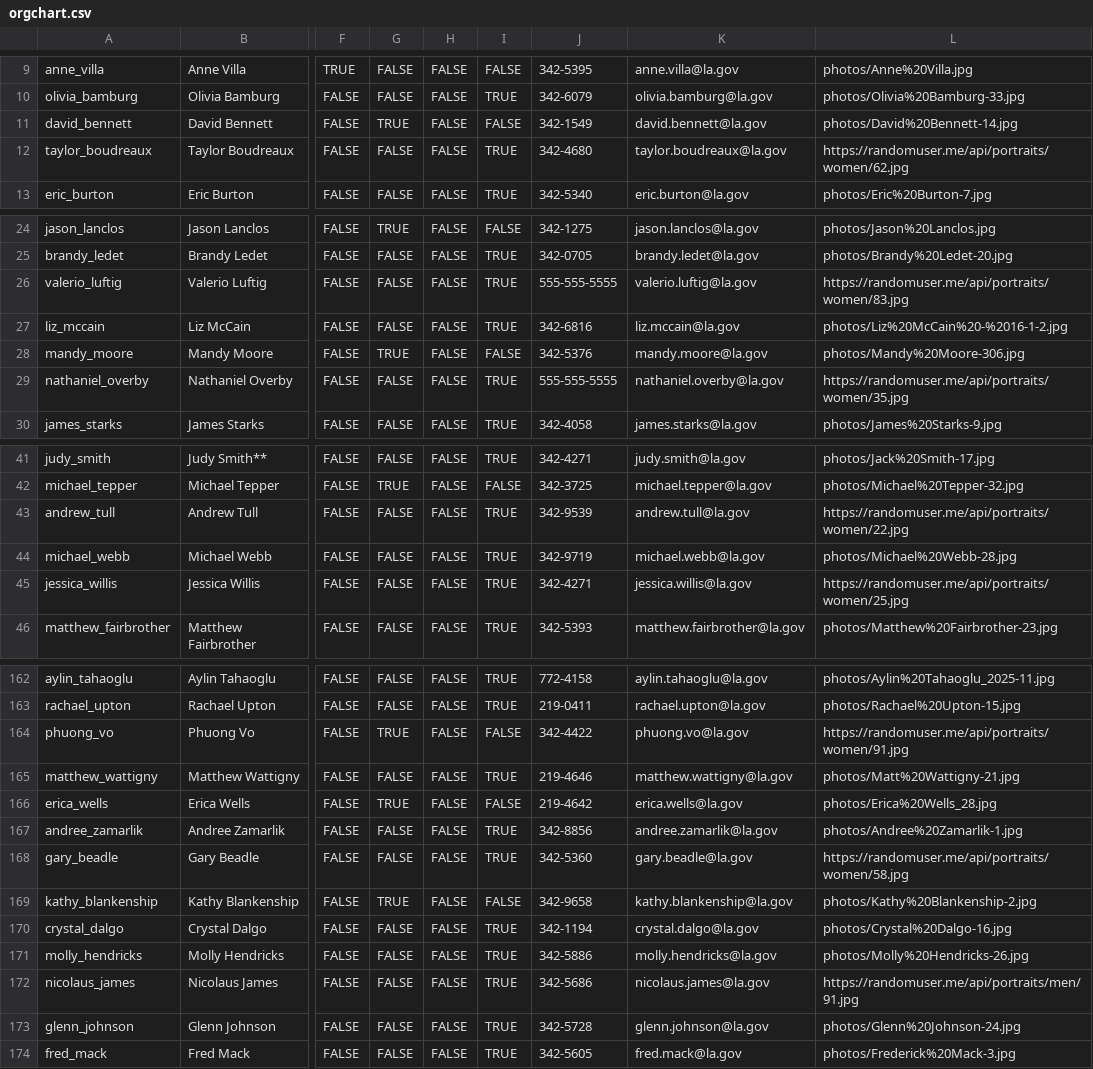
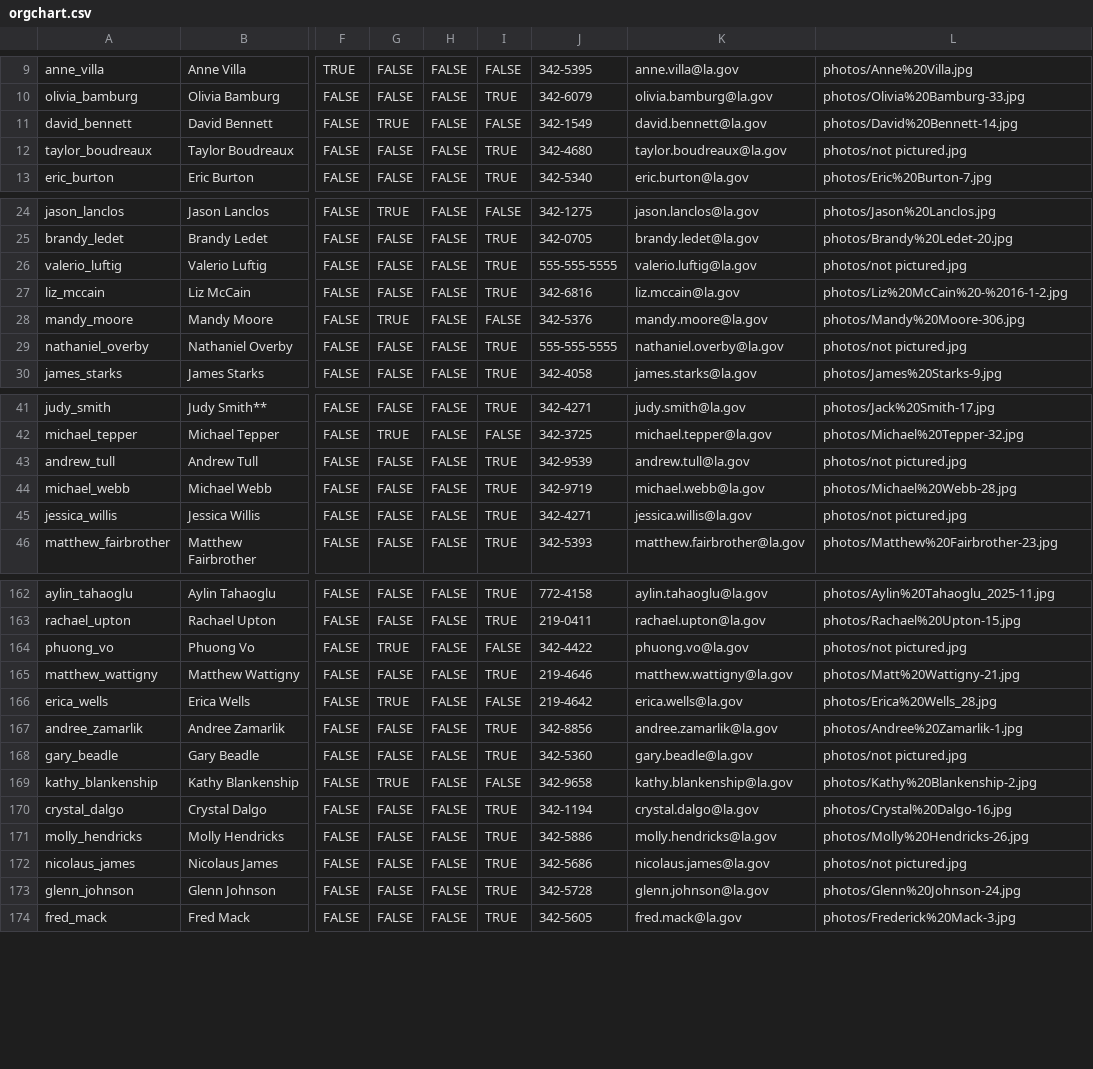
Before and after one commit to Louisiana-Economic-Development/orgchart, a CSV file: orgchart.csv, drawn as a sheet; only a part is shown, gaps mark what is left out; the diff covers the shown part only; the diff names each change by its address in the sheet, - before the commit and + after, or states it on an @@ line.

Commit message:
Add files via upload

```diff
--- a/orgchart.csv
+++ b/orgchart.csv
-L12: https://randomuser.me/api/portraits/women/62.jpg
+L12: photos/not pictured.jpg
-L26: https://randomuser.me/api/portraits/women/83.jpg
+L26: photos/not pictured.jpg
-L29: https://randomuser.me/api/portraits/women/35.jpg
+L29: photos/not pictured.jpg
-L43: https://randomuser.me/api/portraits/women/22.jpg
+L43: photos/not pictured.jpg
-L45: https://randomuser.me/api/portraits/women/25.jpg
+L45: photos/not pictured.jpg
-L164: https://randomuser.me/api/portraits/women/91.jpg
+L164: photos/not pictured.jpg
-L168: https://randomuser.me/api/portraits/women/58.jpg
+L168: photos/not pictured.jpg
-L172: https://randomuser.me/api/portraits/men/91.jpg
+L172: photos/not pictured.jpg
```
Also changed, not shown: 5 edited cells elsewhere in this file.
